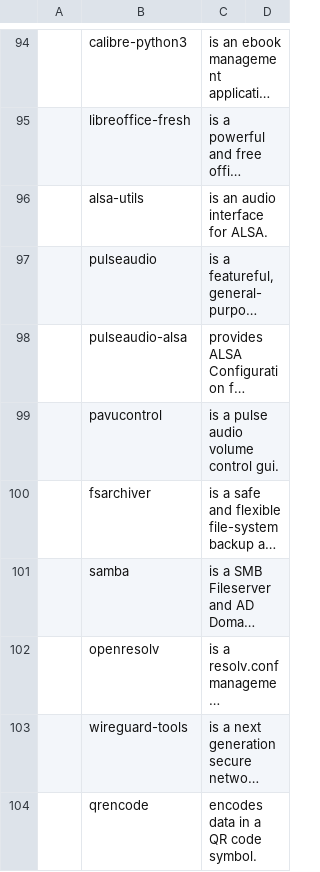
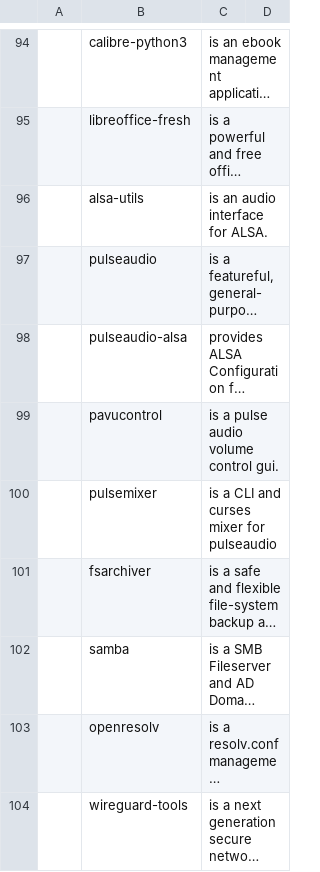
Before and after one commit to abeldekat/dotfiles, a CSV file: .config/pkglist/progs.csv, drawn as a sheet; only a part is shown, gaps mark what is left out; the shorter side is filled out with more unchanged rows; long unchanged cells end in …; the diff names each change by its address in the sheet, - before the commit and + after, or states it on an @@ line.

```diff
--- a/.config/pkglist/progs.csv
+++ b/.config/pkglist/progs.csv
+row 100:  | pulsemixer | is a CLI and curses mixer for pulseaudio
```
Also changed, not shown: 8 other files.
